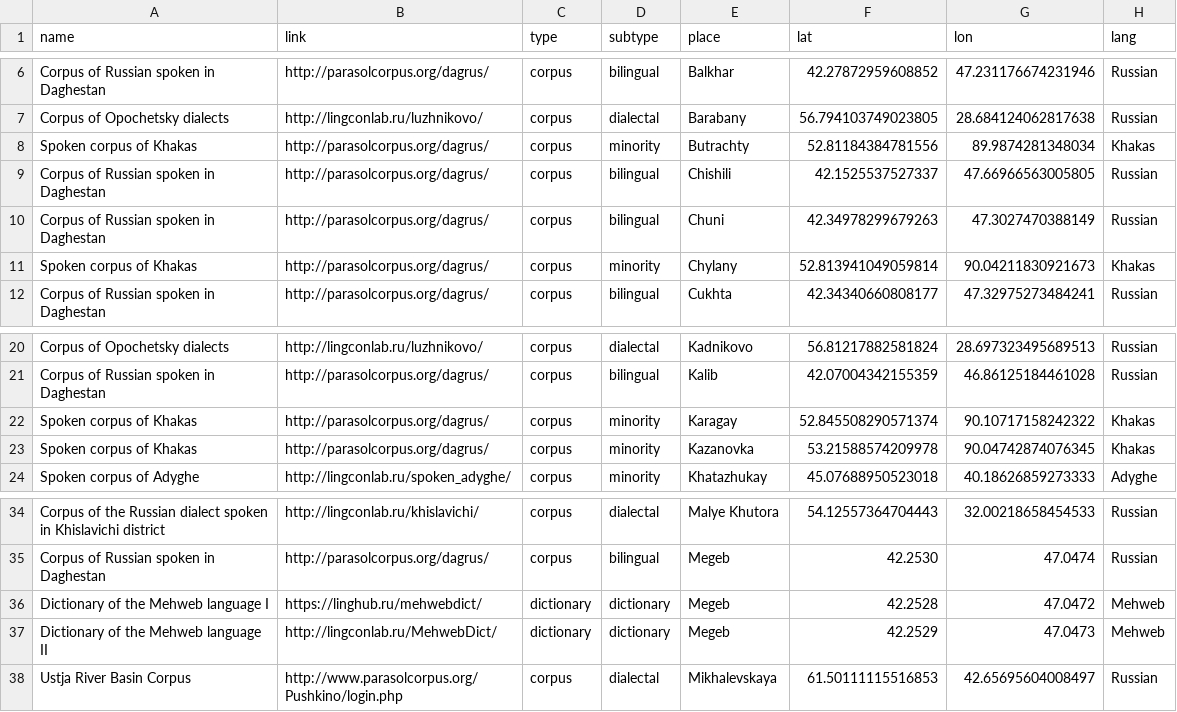
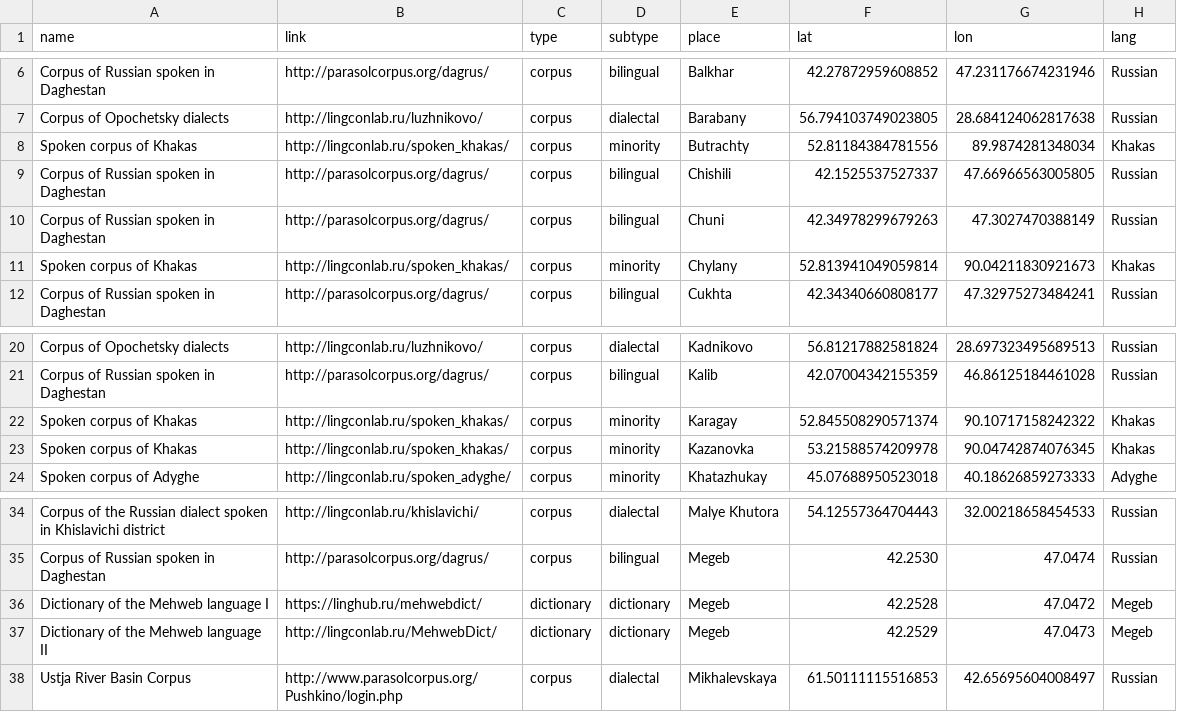
Before and after one commit to timtim1342/LABsite, a TSV file: data/corpora_villages.tsv, drawn as a sheet; only a part is shown, gaps mark what is left out.

```diff
--- a/data/corpora_villages.tsv
+++ b/data/corpora_villages.tsv
@@ -7,6 +7,6 @@ Corpus of Russian spoken in Daghestan	http://parasolcorpus.org/dagrus/	corpus	bi
 Corpus of Opochetsky dialects	http://lingconlab.ru/luzhnikovo/	corpus	dialectal	Barabany	56.794103749023805	28.684124062817638	Russian
-Spoken corpus of Khakas	http://parasolcorpus.org/dagrus/	corpus	minority	Butrachty	52.81184384781556	89.9874281348034	Khakas
+Spoken corpus of Khakas	http://lingconlab.ru/spoken_khakas/	corpus	minority	Butrachty	52.81184384781556	89.9874281348034	Khakas
 Corpus of Russian spoken in Daghestan	http://parasolcorpus.org/dagrus/	corpus	bilingual	Chishili	42.1525537527337	47.66966563005805	Russian
 Corpus of Russian spoken in Daghestan	http://parasolcorpus.org/dagrus/	corpus	bilingual	Chuni	42.34978299679263	47.3027470388149	Russian
-Spoken corpus of Khakas	http://parasolcorpus.org/dagrus/	corpus	minority	Chylany	52.813941049059814	90.04211830921673	Khakas
+Spoken corpus of Khakas	http://lingconlab.ru/spoken_khakas/	corpus	minority	Chylany	52.813941049059814	90.04211830921673	Khakas
 Corpus of Russian spoken in Daghestan	http://parasolcorpus.org/dagrus/	corpus	bilingual	Cukhta	42.34340660808177	47.32975273484241	Russian
@@ -21,4 +21,4 @@ Corpus of Opochetsky dialects	http://lingconlab.ru/luzhnikovo/	corpus	dialectal
 Corpus of Russian spoken in Daghestan	http://parasolcorpus.org/dagrus/	corpus	bilingual	Kalib	42.07004342155359	46.86125184461028	Russian
-Spoken corpus of Khakas	http://parasolcorpus.org/dagrus/	corpus	minority	Karagay	52.845508290571374	90.10717158242322	Khakas
-Spoken corpus of Khakas	http://parasolcorpus.org/dagrus/	corpus	minority	Kazanovka	53.21588574209978	90.04742874076345	Khakas
+Spoken corpus of Khakas	http://lingconlab.ru/spoken_khakas/	corpus	minority	Karagay	52.845508290571374	90.10717158242322	Khakas
+Spoken corpus of Khakas	http://lingconlab.ru/spoken_khakas/	corpus	minority	Kazanovka	53.21588574209978	90.04742874076345	Khakas
 Spoken corpus of Adyghe	http://lingconlab.ru/spoken_adyghe/	corpus	minority	Khatazhukay	45.07688950523018	40.18626859273333	Adyghe
@@ -35,4 +35,4 @@ Corpus of the Russian dialect spoken in Khislavichi district	http://lingconlab.r
 Corpus of Russian spoken in Daghestan	http://parasolcorpus.org/dagrus/	corpus	bilingual	Megeb	42.2530	47.0474	Russian
-Dictionary of the Mehweb language I	https://linghub.ru/mehwebdict/	dictionary	dictionary	Megeb	42.2528	47.0472	Mehweb
-Dictionary of the Mehweb language II	http://lingconlab.ru/MehwebDict/	dictionary	dictionary	Megeb	42.2529	47.0473	Mehweb
+Dictionary of the Mehweb language I	https://linghub.ru/mehwebdict/	dictionary	dictionary	Megeb	42.2528	47.0472	Megeb
+Dictionary of the Mehweb language II	http://lingconlab.ru/MehwebDict/	dictionary	dictionary	Megeb	42.2529	47.0473	Megeb
 Ustja River Basin Corpus	http://www.parasolcorpus.org/Pushkino/login.php	corpus	dialectal	Mikhalevskaya	61.50111115516853	42.65695604008497	Russian
```
Also changed, not shown: 10 other files.
